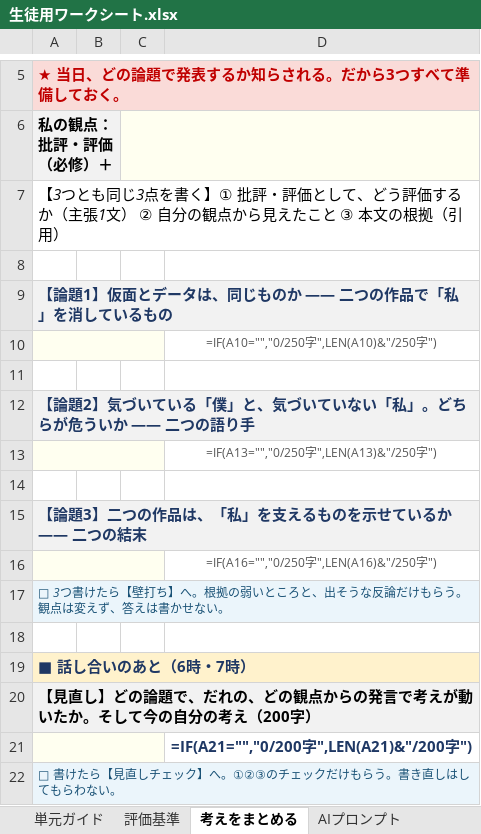
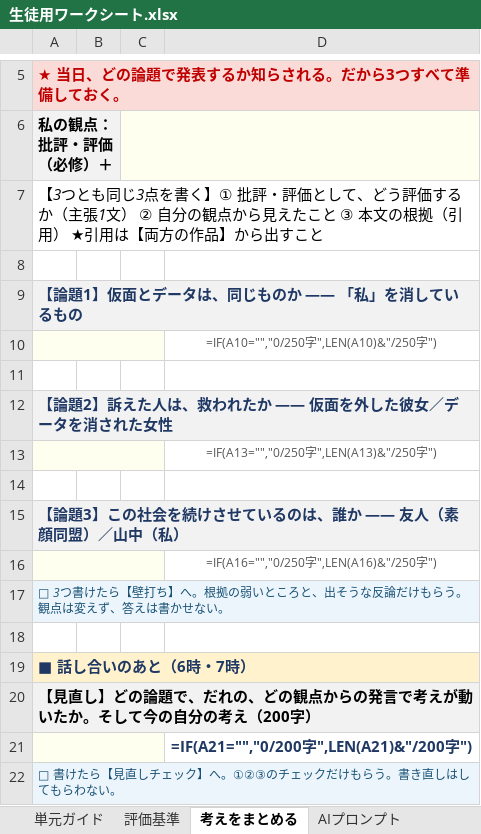
Before and after one commit to ggrr514-collab/fohg, an Excel workbook: 単元_素顔同盟_私/生徒用ワークシート.xlsx, sheet 考えをまとめる, drawn as a sheet; only a part is shown, gaps mark what is left out; values as stored, in another font and other column widths than the file's, no borders; formulas without a stored value are shown as written; the diff names each change by its address in the sheet, - before the commit and + after, or states it on an @@ line.

```diff
--- a/単元_素顔同盟_私/生徒用ワークシート.xlsx (sheet 考えをまとめる)
+++ b/単元_素顔同盟_私/生徒用ワークシート.xlsx (sheet 考えをまとめる)
-A7: …（引用）
+A7: …（引用） ★引用は【両方の作品】から出すこと
-A9: 【論題1】仮面とデータは、同じものか ―― 二つの作品で「私」を消しているもの
+A9: 【論題1】仮面とデータは、同じものか ―― 「私」を消しているもの
-A12: 【論題2】気づいている「僕」と、気づいていない「私」。どちらが危ういか ―― 二つの語り手
+A12: 【論題2】訴えた人は、救われたか ―― 仮面を外した彼女／データを消された女性
-A15: 【論題3】二つの作品は、「私」を支えるものを示せているか ―― 二つの結末
+A15: 【論題3】この社会を続けさせているのは、誰か ―― 友人（素顔同盟）／山中（私）
```
Also changed, not shown: sheet 単元ガイド, sheet 話し合いワーク, sheet 評価基準, 単元_素顔同盟_私/教員用評価シート.xlsx, 3 other files.
